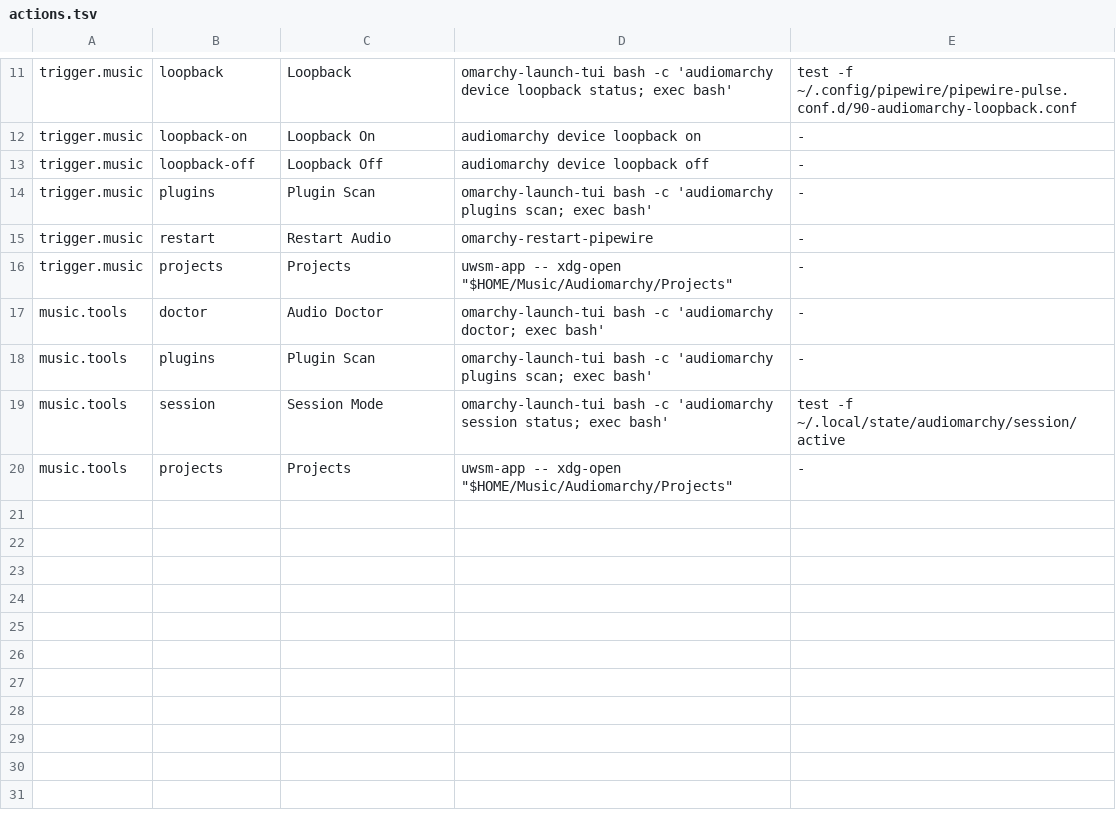
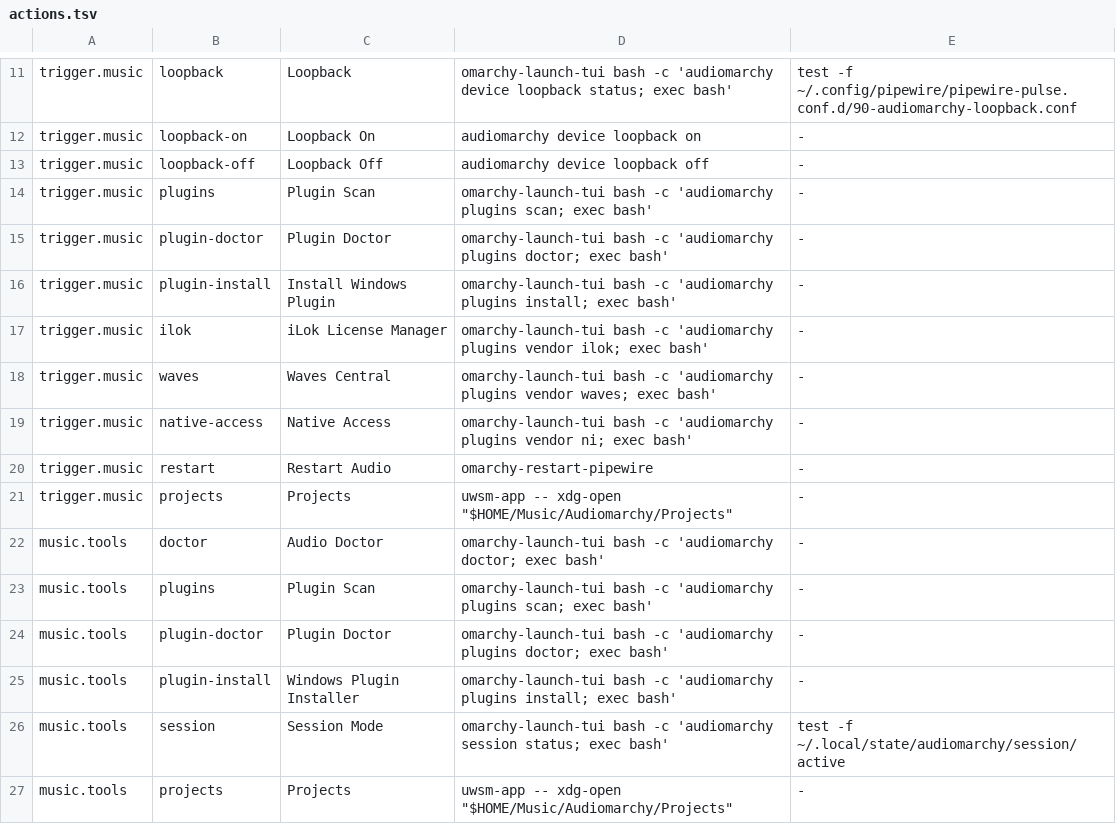
Before and after one commit to shido275/Audiomarchy, a TSV file: install/music/actions.tsv, drawn as a sheet; only a part is shown, gaps mark what is left out.

```diff
--- a/install/music/actions.tsv
+++ b/install/music/actions.tsv
@@ -14,2 +14,7 @@ trigger.music	loopback-off	Loopback Off	audiomarchy device loopback off	-
 trigger.music	plugins	Plugin Scan	omarchy-launch-tui bash -c 'audiomarchy plugins scan; exec bash'	-
+trigger.music	plugin-doctor	Plugin Doctor	omarchy-launch-tui bash -c 'audiomarchy plugins doctor; exec bash'	-
+trigger.music	plugin-install	Install Windows Plugin	omarchy-launch-tui bash -c 'audiomarchy plugins install; exec bash'	-
+trigger.music	ilok	iLok License Manager	omarchy-launch-tui bash -c 'audiomarchy plugins vendor ilok; exec bash'	-
+trigger.music	waves	Waves Central	omarchy-launch-tui bash -c 'audiomarchy plugins vendor waves; exec bash'	-
+trigger.music	native-access	Native Access	omarchy-launch-tui bash -c 'audiomarchy plugins vendor ni; exec bash'	-
 trigger.music	restart	Restart Audio	omarchy-restart-pipewire	-
@@ -18,2 +23,4 @@ music.tools	doctor	Audio Doctor	omarchy-launch-tui bash -c 'audiomarchy doctor;
 music.tools	plugins	Plugin Scan	omarchy-launch-tui bash -c 'audiomarchy plugins scan; exec bash'	-
+music.tools	plugin-doctor	Plugin Doctor	omarchy-launch-tui bash -c 'audiomarchy plugins doctor; exec bash'	-
+music.tools	plugin-install	Windows Plugin Installer	omarchy-launch-tui bash -c 'audiomarchy plugins install; exec bash'	-
 music.tools	session	Session Mode	omarchy-launch-tui bash -c 'audiomarchy session status; exec bash'	test -f ~/.local/state/audiomarchy/session/active
```
Also changed, not shown: 10 other files.
